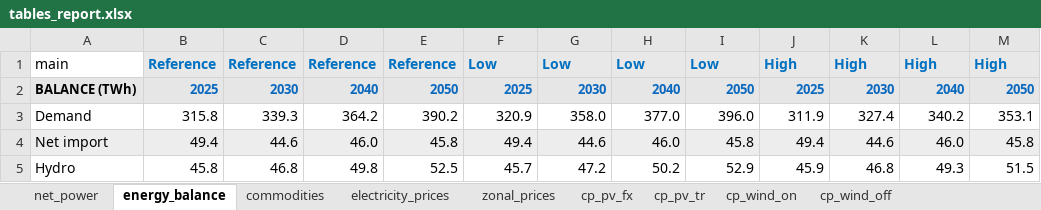
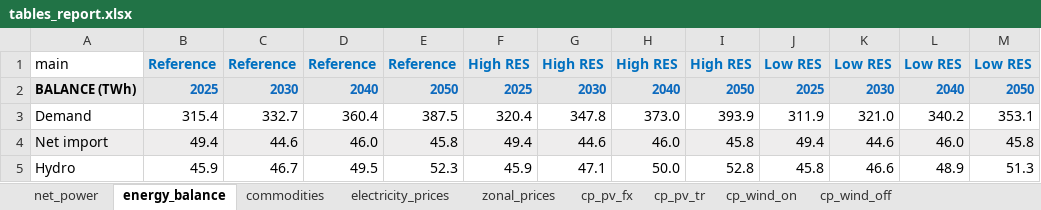
Before and after one commit to mbsenergy/report-scenario, an Excel workbook: 02_report_gen/tables_data/tables_report.xlsx, sheet energy_balance, drawn as a sheet; only a part is shown; values as stored, in another font and other column widths than the file's, no borders; the diff covers the shown part only; the diff names each change by its address in the sheet, - before the commit and + after, or states it on an @@ line.

```diff
--- a/02_report_gen/tables_data/tables_report.xlsx (sheet energy_balance)
+++ b/02_report_gen/tables_data/tables_report.xlsx (sheet energy_balance)
-F1: Low
+F1: High RES
-G1: Low
+G1: High RES
-H1: Low
+H1: High RES
-I1: Low
+I1: High RES
-J1: High
+J1: Low RES
-K1: High
+K1: Low RES
-L1: High
+L1: Low RES
-M1: High
+M1: Low RES
-B3: 315.8
+B3: 315.4
-C3: 339.3
+C3: 332.7
-D3: 364.2
+D3: 360.4
-E3: 390.2
+E3: 387.5
-F3: 320.9
+F3: 320.4
-G3: 358.0
+G3: 347.8
-H3: 377.0
+H3: 373.0
-I3: 396.0
+I3: 393.9
-K3: 327.4
+K3: 321.0
-B5: 45.8
+B5: 45.9
-C5: 46.8
+C5: 46.7
-D5: 49.8
+D5: 49.5
-E5: 52.5
+E5: 52.3
-F5: 45.7
+F5: 45.9
-G5: 47.2
+G5: 47.1
-H5: 50.2
+H5: 50.0
-I5: 52.9
+I5: 52.8
-J5: 45.9
+J5: 45.8
-K5: 46.8
+K5: 46.6
-L5: 49.3
+L5: 48.9
-M5: 51.5
+M5: 51.3
```
Also changed, not shown: 37 edited cells elsewhere in this sheet, sheet zonal_prices, sheet cp_pv_fx, sheet cp_wind_on, sheet cp_pv_tr, sheet cp_wind_off, sheet net_power, 2 more sheets, 55 other files.
